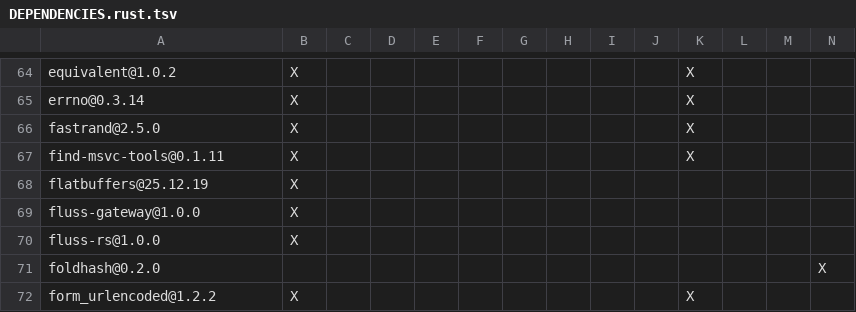
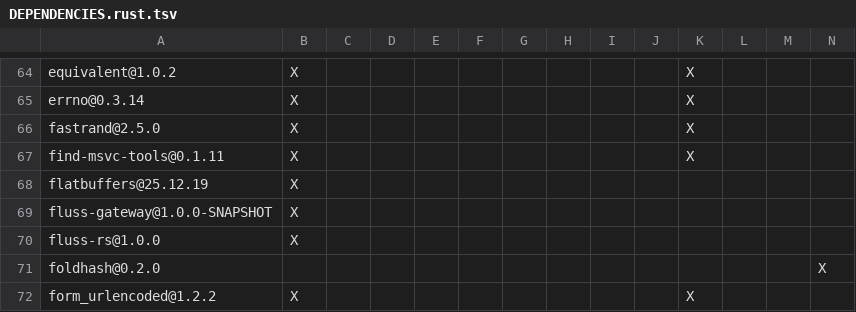
Before and after one commit to platinumhamburg/fluss, a TSV file: fluss-gateway/DEPENDENCIES.rust.tsv, drawn as a sheet; only a part is shown, gaps mark what is left out.

Commit message:
[gateway] Add binary distribution and container release flow (#4098)
* [gateway] Add binary distribution and container release flow

* [gateway] Pin the buildx action and address release review findings

* [gateway] Simplify image delivery flow

* [gateway] Align release config with current options

* [gateway] Handle image builds without Git metadata

* [gateway] Address additional release review feedback

* [gateway] Preserve snapshot versions in release tooling

* [gateway] Address final release review findings

```diff
--- a/fluss-gateway/DEPENDENCIES.rust.tsv
+++ b/fluss-gateway/DEPENDENCIES.rust.tsv
@@ -68,3 +68,3 @@ find-msvc-tools@0.1.11	X									X
 flatbuffers@25.12.19	X
-fluss-gateway@1.0.0	X
+fluss-gateway@1.0.0-SNAPSHOT	X
 fluss-rs@1.0.0	X
```
Also changed, not shown: 24 other files.
